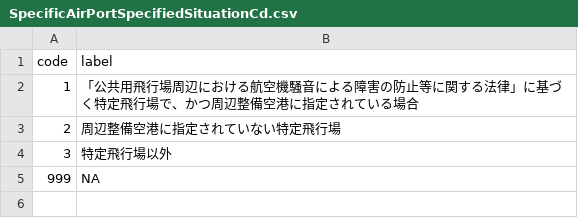
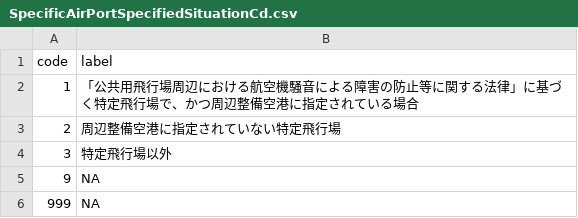
Before and after one commit to yutannihilation/kokudosuuchi-metadata, a CSV file: data/codelist/SpecificAirPortSpecifiedSituationCd.csv, drawn as a sheet.

```diff
--- a/data/codelist/SpecificAirPortSpecifiedSituationCd.csv
+++ b/data/codelist/SpecificAirPortSpecifiedSituationCd.csv
@@ -4,2 +4,3 @@ code,label
 3,特定飛行場以外
+9,NA
 999,NA
```
Also changed, not shown: data/joined.csv, 5 other files.
